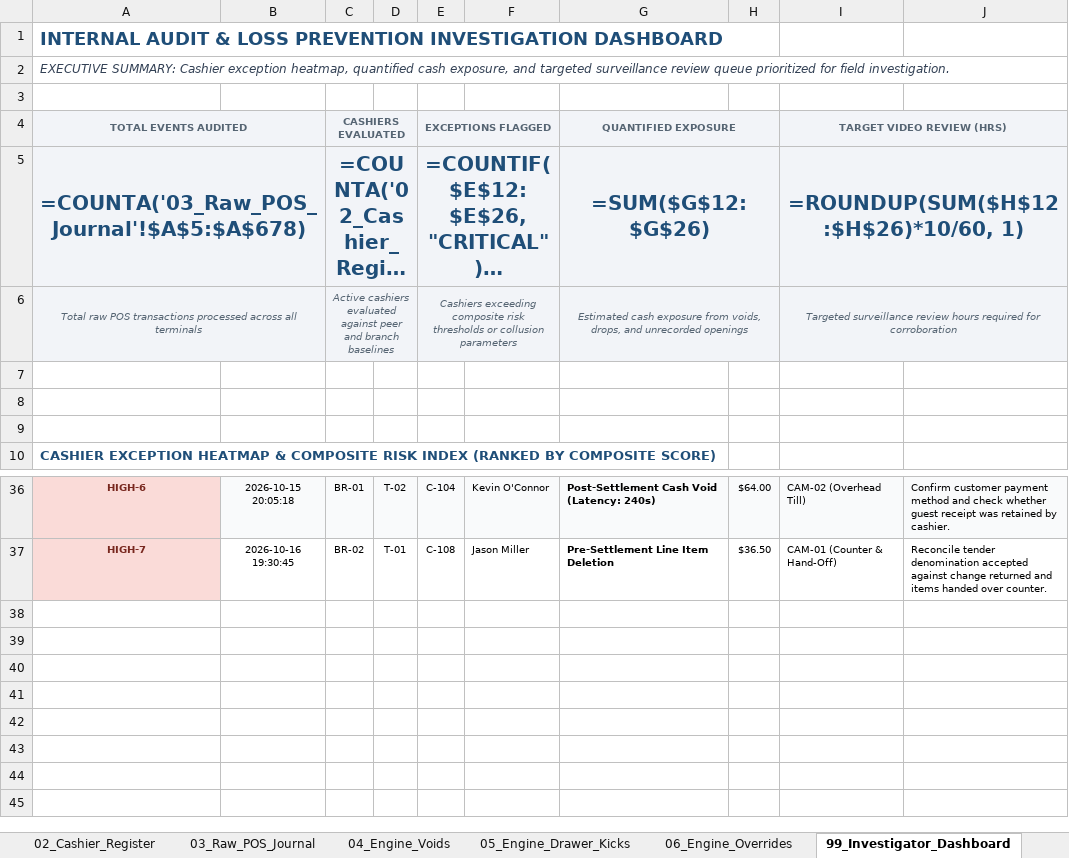
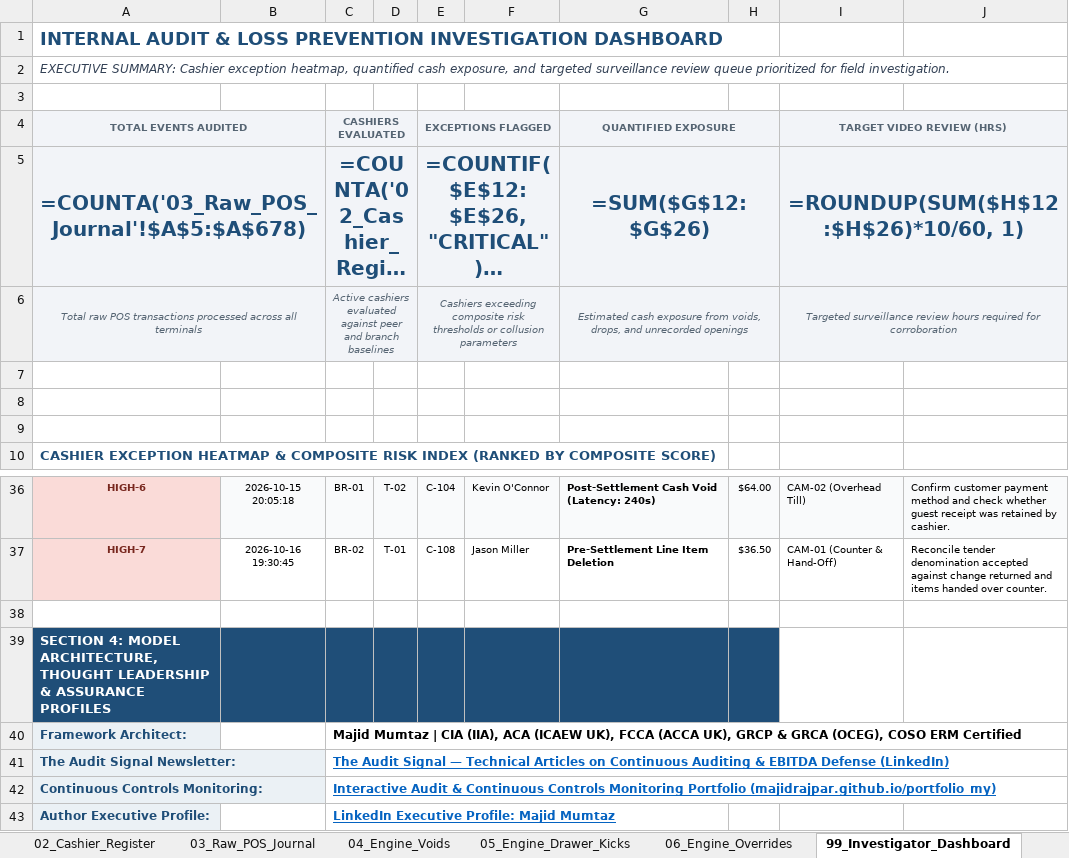
Before and after one commit to majidrajpar/portfolio_my, an Excel workbook: public/downloads/POS_Cashier_Till_Fraud_Detector.xlsx, sheet 99_Investigator_Dashboard, drawn as a sheet; only a part is shown, gaps mark what is left out; long unchanged cells end in …; values as stored, in another font and other column widths than the file's, no borders; formulas without a stored value are shown as written; conditional formats not drawn; the diff names each change by its address in the sheet, - before the commit and + after, or states it on an @@ line.

```diff
--- a/public/downloads/POS_Cashier_Till_Fraud_Detector.xlsx (sheet 99_Investigator_Dashboard)
+++ b/public/downloads/POS_Cashier_Till_Fraud_Detector.xlsx (sheet 99_Investigator_Dashboard)
-B4:B6 fill: #F2F4F8
+B4:B6 fill: none
-D4:D6 fill: #F2F4F8
+D4:D6 fill: none
-F4:F6 fill: #F2F4F8
+F4:F6 fill: none
-H4:H6 fill: #F2F4F8
+H4:H6 fill: none
-J4:J6 fill: #F2F4F8
+J4:J6 fill: none
+row 38: (empty)
+row 39: SECTION 4: MODEL ARCHITECTURE, THOUGHT LEADERSHIP & ASSURANCE PROFILES
+row 40: Framework Architect: |  | Majid Mumtaz | CIA (IIA), ACA (ICAEW UK), FCCA (ACCA UK), GRCP & GRCA (OCEG), COSO ERM Certified
+row 41: The Audit Signal Newsletter: |  | The Audit Signal — Technical Articles on Continuous Auditing & EBITDA Defense (LinkedIn)
+row 42: Continuous Controls Monitoring: |  | Interactive Audit & Continuous Controls Monitoring Portfolio (majidrajpar.github.io/portfolio_my)
+row 43: Author Executive Profile: |  | LinkedIn Executive Profile: Majid Mumtaz
```
Also changed, not shown: sheet 00_Instructions, public/downloads/Auditor_Anomaly_Testing_Template.xlsx, public/downloads/Internal_Audit_Report_Evaluation_Matrix_GIAS_2024.xlsx, 6 other files.
